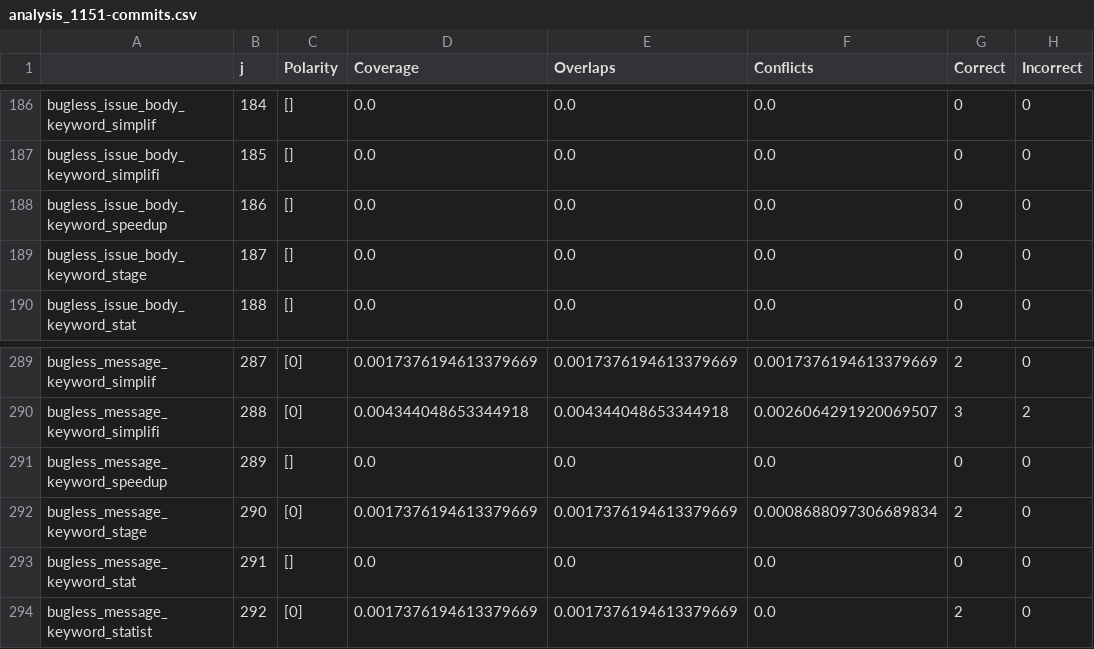
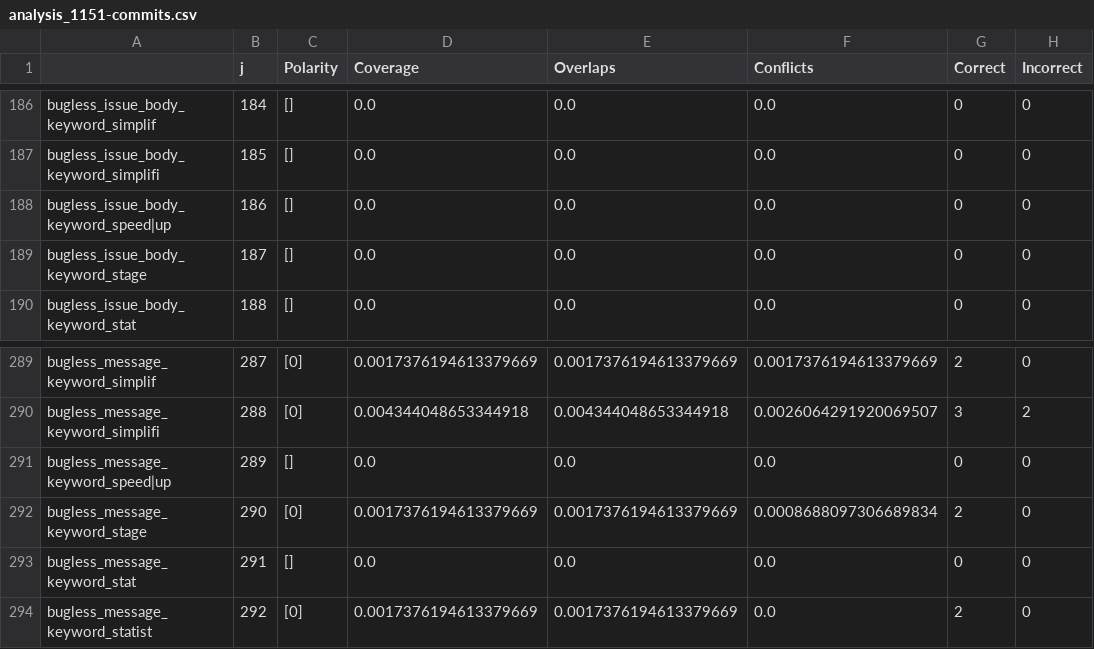
Before and after one commit to giganticode/bohr, a CSV file: generated/bugginess/analysis_1151-commits.csv, drawn as a sheet; only a part is shown, gaps mark what is left out; the diff names each change by its address in the sheet, - before the commit and + after, or states it on an @@ line.

Commit message:
Revert "Add dvc outputs"
This reverts commit 210f9704fd8f0e9de49b48232ebb7b0b5fef7807.

```diff
--- a/generated/bugginess/analysis_1151-commits.csv
+++ b/generated/bugginess/analysis_1151-commits.csv
-A188: bugless_issue_body_keyword_speedup
+A188: bugless_issue_body_keyword_speed|up
-A291: bugless_message_keyword_speedup
+A291: bugless_message_keyword_speed|up
```
Also changed, not shown: generated/bugginess/analysis_berger.csv, generated/bugginess/analysis_herzig.csv, 8 other files.
